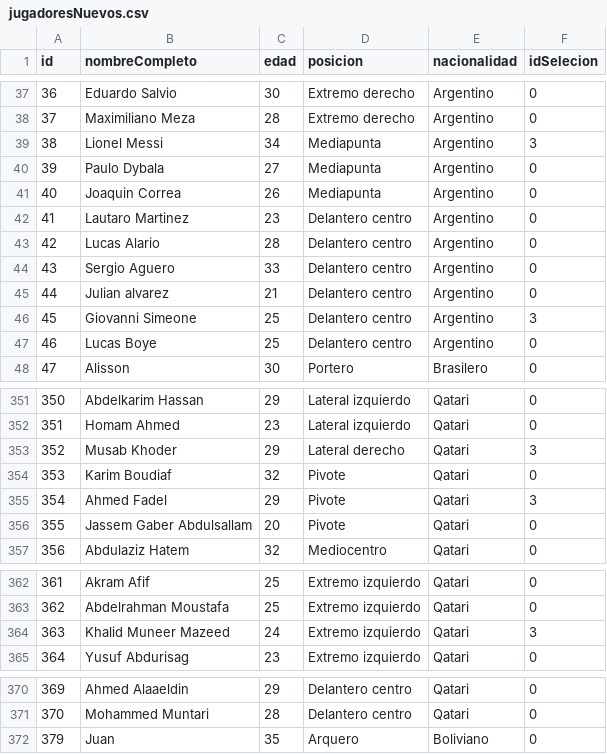
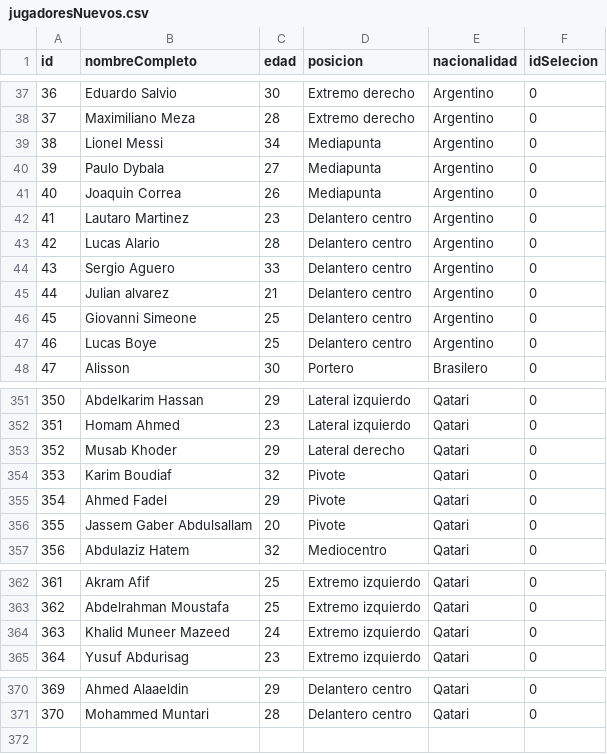
Before and after one commit to LeanTorrez/tps_laboratorio_1, a CSV file: TP_3/jugadoresNuevos.csv, drawn as a sheet; only a part is shown, gaps mark what is left out.

```diff
--- a/TP_3/jugadoresNuevos.csv
+++ b/TP_3/jugadoresNuevos.csv
@@ -38,3 +38,3 @@ id,nombreCompleto,edad,posicion,nacionalidad,idSelecion
 37,Maximiliano Meza,28,Extremo derecho,Argentino,0
-38,Lionel Messi,34,Mediapunta,Argentino,3
+38,Lionel Messi,34,Mediapunta,Argentino,0
 39,Paulo Dybala ,27,Mediapunta,Argentino,0
@@ -45,3 +45,3 @@ id,nombreCompleto,edad,posicion,nacionalidad,idSelecion
 44,Julian alvarez,21,Delantero centro,Argentino,0
-45,Giovanni Simeone,25,Delantero centro,Argentino,3
+45,Giovanni Simeone,25,Delantero centro,Argentino,0
 46,Lucas Boye,25,Delantero centro,Argentino,0
@@ -352,5 +352,5 @@ id,nombreCompleto,edad,posicion,nacionalidad,idSelecion
 351,Homam Ahmed,23,Lateral izquierdo,Qatari,0
-352,Musab Khoder,29,Lateral derecho,Qatari,3
+352,Musab Khoder,29,Lateral derecho,Qatari,0
 353,Karim Boudiaf,32,Pivote,Qatari,0
-354,Ahmed Fadel,29,Pivote,Qatari,3
+354,Ahmed Fadel,29,Pivote,Qatari,0
 355,Jassem Gaber Abdulsallam,20,Pivote,Qatari,0
@@ -363,3 +363,3 @@ id,nombreCompleto,edad,posicion,nacionalidad,idSelecion
 362,Abdelrahman Moustafa,25,Extremo izquierdo,Qatari,0
-363,Khalid Muneer Mazeed,24,Extremo izquierdo,Qatari,3
+363,Khalid Muneer Mazeed,24,Extremo izquierdo,Qatari,0
 364,Yusuf Abdurisag,23,Extremo izquierdo,Qatari,0
@@ -371,2 +371 @@ id,nombreCompleto,edad,posicion,nacionalidad,idSelecion
 370,Mohammed Muntari,28,Delantero centro,Qatari,0
-379,Juan ,35,Arquero,Boliviano,0
```
Also changed, not shown: 12 other files.
